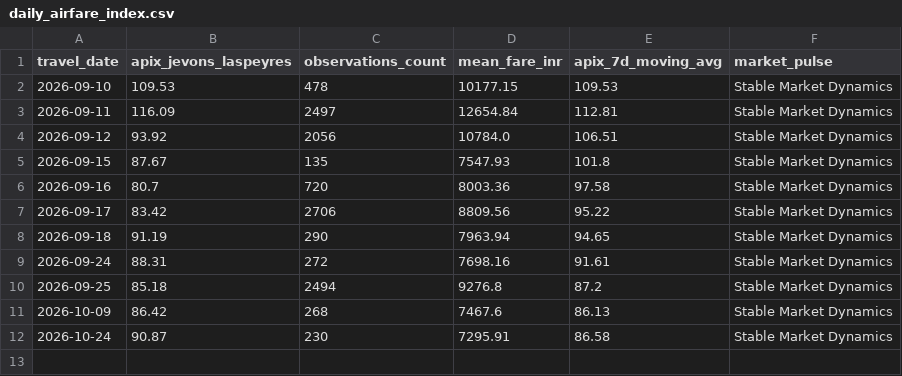
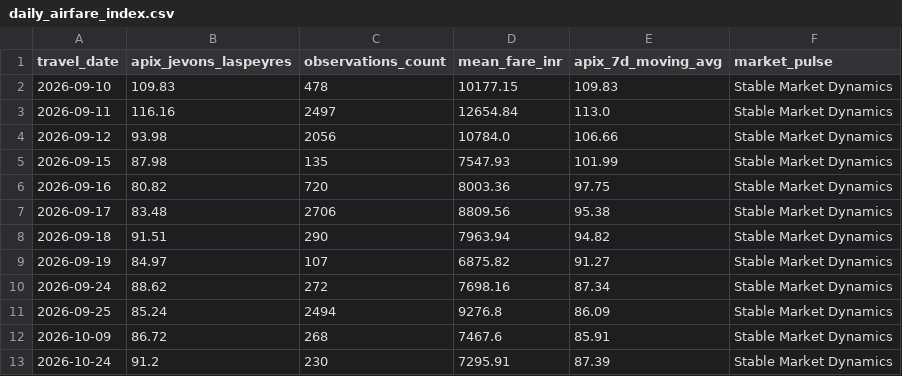
Before and after one commit to Unmesh-12634/AeroX, a CSV file: data/index_results/daily_airfare_index.csv, drawn as a sheet.

```diff
--- a/data/index_results/daily_airfare_index.csv
+++ b/data/index_results/daily_airfare_index.csv
@@ -1,12 +1,13 @@
 travel_date,apix_jevons_laspeyres,observations_count,mean_fare_inr,apix_7d_moving_avg,market_pulse
-2026-09-10,109.53,478,10177.15,109.53,Stable Market Dynamics
-2026-09-11,116.09,2497,12654.84,112.81,Stable Market Dynamics
-2026-09-12,93.92,2056,10784.0,106.51,Stable Market Dynamics
-2026-09-15,87.67,135,7547.93,101.8,Stable Market Dynamics
-2026-09-16,80.7,720,8003.36,97.58,Stable Market Dynamics
-2026-09-17,83.42,2706,8809.56,95.22,Stable Market Dynamics
-2026-09-18,91.19,290,7963.94,94.65,Stable Market Dynamics
-2026-09-24,88.31,272,7698.16,91.61,Stable Market Dynamics
-2026-09-25,85.18,2494,9276.8,87.2,Stable Market Dynamics
-2026-10-09,86.42,268,7467.6,86.13,Stable Market Dynamics
-2026-10-24,90.87,230,7295.91,86.58,Stable Market Dynamics
+2026-09-10,109.83,478,10177.15,109.83,Stable Market Dynamics
+2026-09-11,116.16,2497,12654.84,113.0,Stable Market Dynamics
+2026-09-12,93.98,2056,10784.0,106.66,Stable Market Dynamics
+2026-09-15,87.98,135,7547.93,101.99,Stable Market Dynamics
+2026-09-16,80.82,720,8003.36,97.75,Stable Market Dynamics
+2026-09-17,83.48,2706,8809.56,95.38,Stable Market Dynamics
+2026-09-18,91.51,290,7963.94,94.82,Stable Market Dynamics
+2026-09-19,84.97,107,6875.82,91.27,Stable Market Dynamics
+2026-09-24,88.62,272,7698.16,87.34,Stable Market Dynamics
+2026-09-25,85.24,2494,9276.8,86.09,Stable Market Dynamics
+2026-10-09,86.72,268,7467.6,85.91,Stable Market Dynamics
+2026-10-24,91.2,230,7295.91,87.39,Stable Market Dynamics
```
Also changed, not shown: data/index_results/route_airfare_indices.csv, 13 other files.
